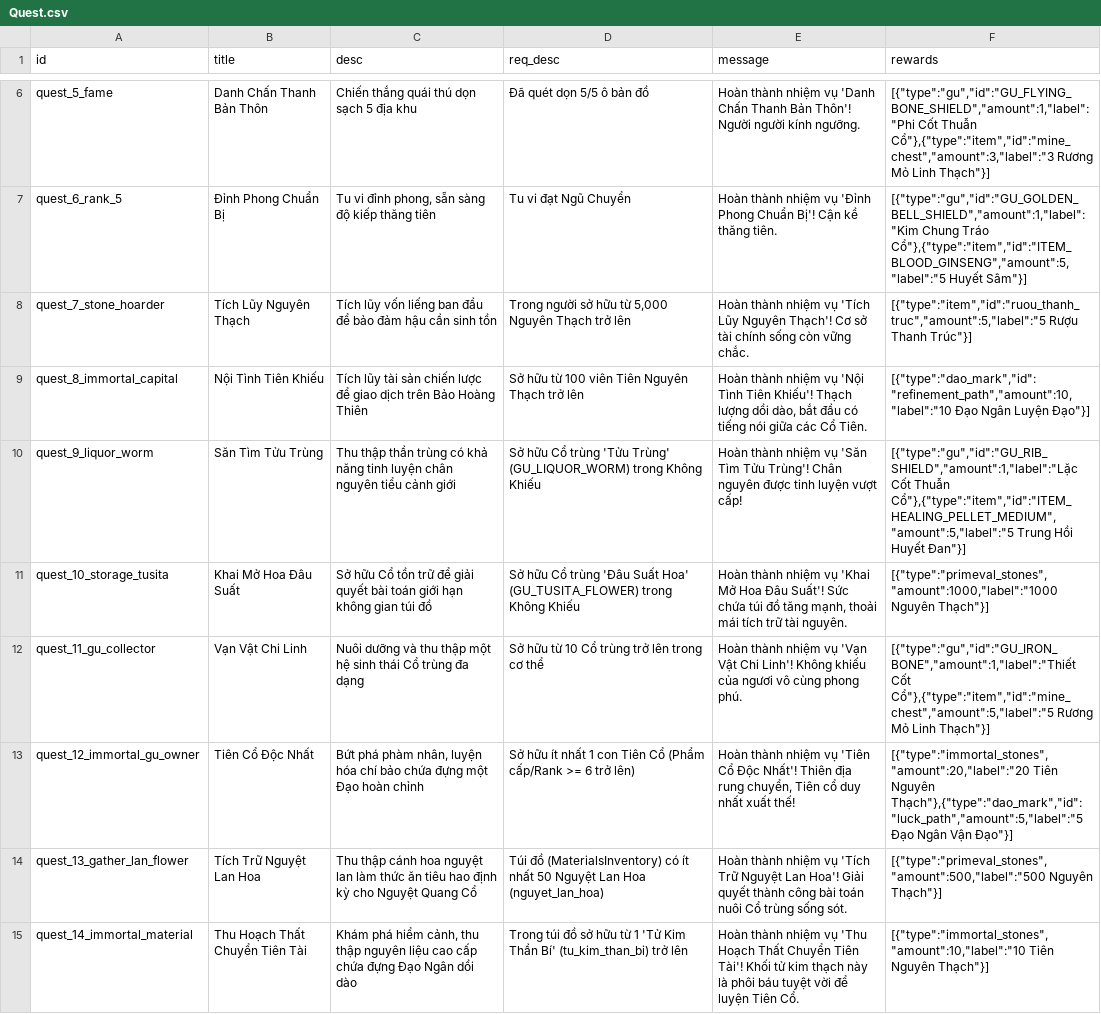
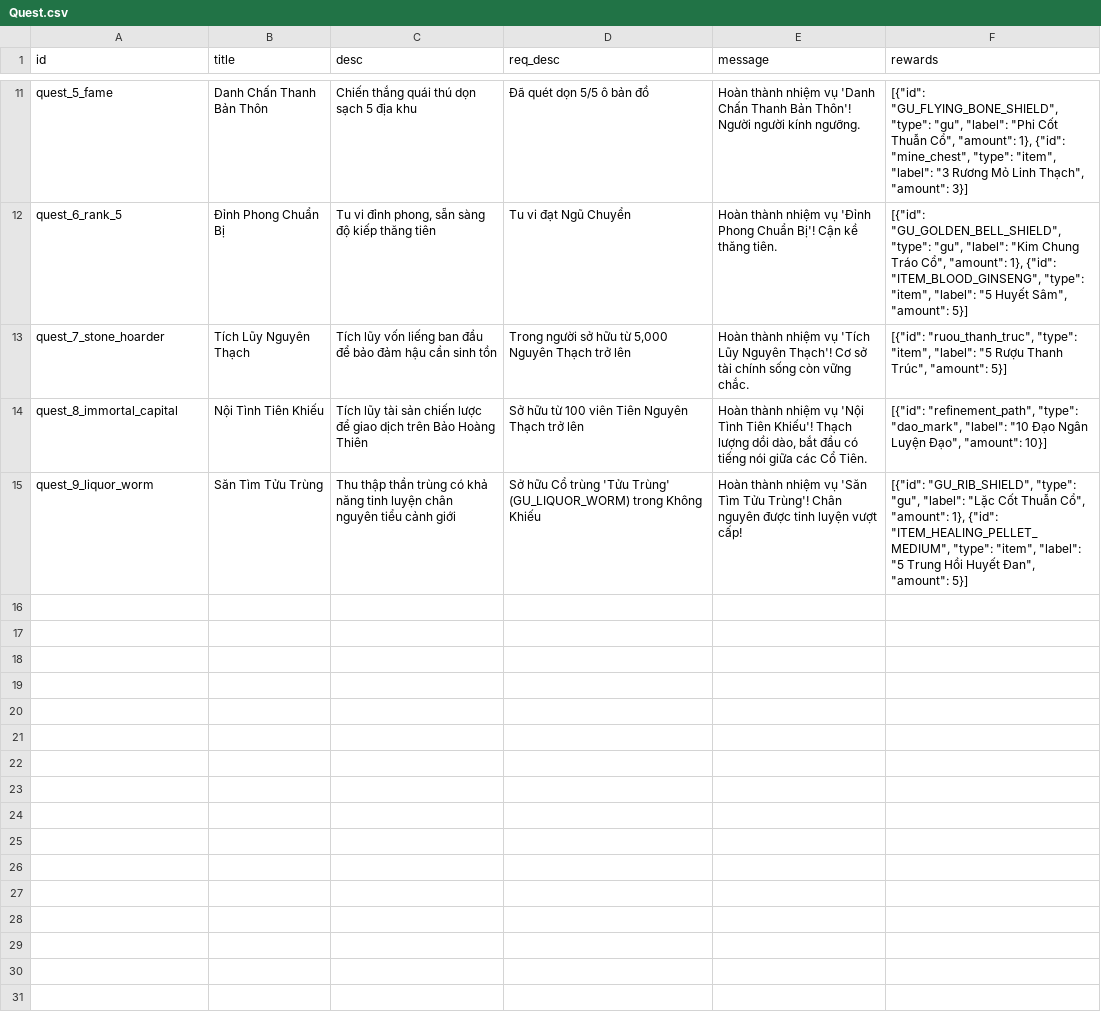
Before and after one commit to VipPro67/GuWorld, a CSV file: backend/cmd/server/data/Quest.csv, drawn as a sheet; only a part is shown, gaps mark what is left out; removed rows and columns are numbered as before the commit, all else as after; the diff covers the shown part only; the diff names each change by its address in the sheet, - before the commit and + after, or states it on an @@ line.

```diff
--- a/backend/cmd/server/data/Quest.csv
+++ b/backend/cmd/server/data/Quest.csv
-F11 (rewards): [{"type":"gu","id":"GU_FLYING_BONE_SHIELD","amount":1,"label":"Phi Cốt Thuẫn Cổ"},{"type":"item","id":"mine_chest","amount":3,"label":"3 Rương Mỏ Linh Thạch"}]
+F11 (rewards): [{"id": "GU_FLYING_BONE_SHIELD", "type": "gu", "label": "Phi Cốt Thuẫn Cổ", "amount": 1}, {"id": "mine_chest", "type": "item", "label": "3 Rương Mỏ Linh Thạch", "amount": 3}]
-F12 (rewards): [{"type":"gu","id":"GU_GOLDEN_BELL_SHIELD","amount":1,"label":"Kim Chung Tráo Cổ"},{"type":"item","id":"ITEM_BLOOD_GINSENG","amount":5,"label":"5 Huyết Sâm"}]
+F12 (rewards): [{"id": "GU_GOLDEN_BELL_SHIELD", "type": "gu", "label": "Kim Chung Tráo Cổ", "amount": 1}, {"id": "ITEM_BLOOD_GINSENG", "type": "item", "label": "5 Huyết Sâm", "amount": 5}]
-F13 (rewards): [{"type":"item","id":"ruou_thanh_truc","amount":5,"label":"5 Rượu Thanh Trúc"}]
+F13 (rewards): [{"id": "ruou_thanh_truc", "type": "item", "label": "5 Rượu Thanh Trúc", "amount": 5}]
-F14 (rewards): [{"type":"dao_mark","id":"refinement_path","amount":10,"label":"10 Đạo Ngân Luyện Đạo"}]
+F14 (rewards): [{"id": "refinement_path", "type": "dao_mark", "label": "10 Đạo Ngân Luyện Đạo", "amount": 10}]
-F15 (rewards): [{"type":"gu","id":"GU_RIB_SHIELD","amount":1,"label":"Lặc Cốt Thuẫn Cổ"},{"type":"item","id":"ITEM_HEALING_PELLET_MEDIUM","amount":5,"label":"5 Trung Hồi Huyết Đan"}]
+F15 (rewards): [{"id": "GU_RIB_SHIELD", "type": "gu", "label": "Lặc Cốt Thuẫn Cổ", "amount": 1}, {"id": "ITEM_HEALING_PELLET_MEDIUM", "type": "item", "label": "5 Trung Hồi Huyết Đan", "amount": 5}]
-row 11: quest_10_storage_tusita | Khai Mở Hoa Đâu Suất | Sở hữu Cổ tồn trữ để giải quyết bài toán giới hạn không gian túi đồ | Sở hữu Cổ trùng 'Đâu Suất Hoa' (GU_TUSITA_FLOWER) trong Không Khiếu | Hoàn thành nhiệm vụ 'Khai Mở Hoa Đâu Suất'! Sức chứa túi đồ tăng mạnh, thoải mái tích trữ tài nguyên. | [{"type":"primeval_stones","amount":1000,"label":"1000 Nguyên Thạch"}]
-row 12: quest_11_gu_collector | Vạn Vật Chi Linh | Nuôi dưỡng và thu thập một hệ sinh thái Cổ trùng đa dạng | Sở hữu từ 10 Cổ trùng trở lên trong cơ thể | Hoàn thành nhiệm vụ 'Vạn Vật Chi Linh'! Không khiếu của ngươi vô cùng phong phú. | [{"type":"gu","id":"GU_IRON_BONE","amount":1,"label":"Thiết Cốt Cổ"},{"type":"item","id":"mine_chest","amount":5,"label":"5 Rương Mỏ Linh Thạch"}]
-row 13: quest_12_immortal_gu_owner | Tiên Cổ Độc Nhất | Bứt phá phàm nhân, luyện hóa chí bảo chứa đựng một Đạo hoàn chỉnh | Sở hữu ít nhất 1 con Tiên Cổ (Phẩm cấp/Rank >= 6 trở lên) | Hoàn thành nhiệm vụ 'Tiên Cổ Độc Nhất'! Thiên địa rung chuyển, Tiên cổ duy nhất xuất thế! | [{"type":"immortal_stones","amount":20,"label":"20 Tiên Nguyên Thạch"},{"type":"dao_mark","id":"luck_path","amount":5,"label":"5 Đạo Ngân Vận Đạo"}]
-row 14: quest_13_gather_lan_flower | Tích Trữ Nguyệt Lan Hoa | Thu thập cánh hoa nguyệt lan làm thức ăn tiêu hao định kỳ cho Nguyệt Quang Cổ | Túi đồ (MaterialsInventory) có ít nhất 50 Nguyệt Lan Hoa (nguyet_lan_hoa) | Hoàn thành nhiệm vụ 'Tích Trữ Nguyệt Lan Hoa'! Giải quyết thành công bài toán nuôi Cổ trùng sống sót. | [{"type":"primeval_stones","amount":500,"label":"500 Nguyên Thạch"}]
-row 15: quest_14_immortal_material | Thu Hoạch Thất Chuyển Tiên Tài | Khám phá hiểm cảnh, thu thập nguyên liệu cao cấp chứa đựng Đạo Ngân dồi dào | Trong túi đồ sở hữu từ 1 'Tử Kim Thần Bí' (tu_kim_than_bi) trở lên | Hoàn thành nhiệm vụ 'Thu Hoạch Thất Chuyển Tiên Tài'! Khối tử kim thạch này là phôi báu tuyệt vời để luyện Tiên Cổ. | [{"type":"immortal_stones","amount":10,"label":"10 Tiên Nguyên Thạch"}]
```
Also changed, not shown: 5 added rows and 4 edited cells elsewhere in this file, backend/cmd/server/data/Gu.csv, backend/cmd/server/data/Item.csv, 3 other files.
